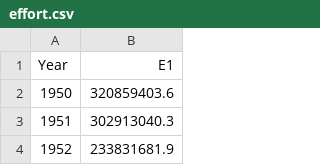
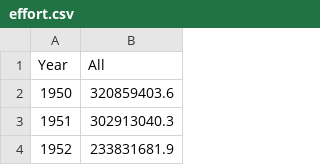
Before and after one commit to rishihermit/2021Area37Coastal, a CSV file: bootstrap/data/effort.csv, drawn as a sheet; only a part is shown.

Commit message:
Rename effort column 'E1' to 'All'

```diff
--- a/bootstrap/data/effort.csv
+++ b/bootstrap/data/effort.csv
@@ -1,2 +1,2 @@
-Year,E1
+Year,All
 1950,320859403.6
```
Also changed, not shown: bootstrap/initial/data/effort.csv, 3 other files.
